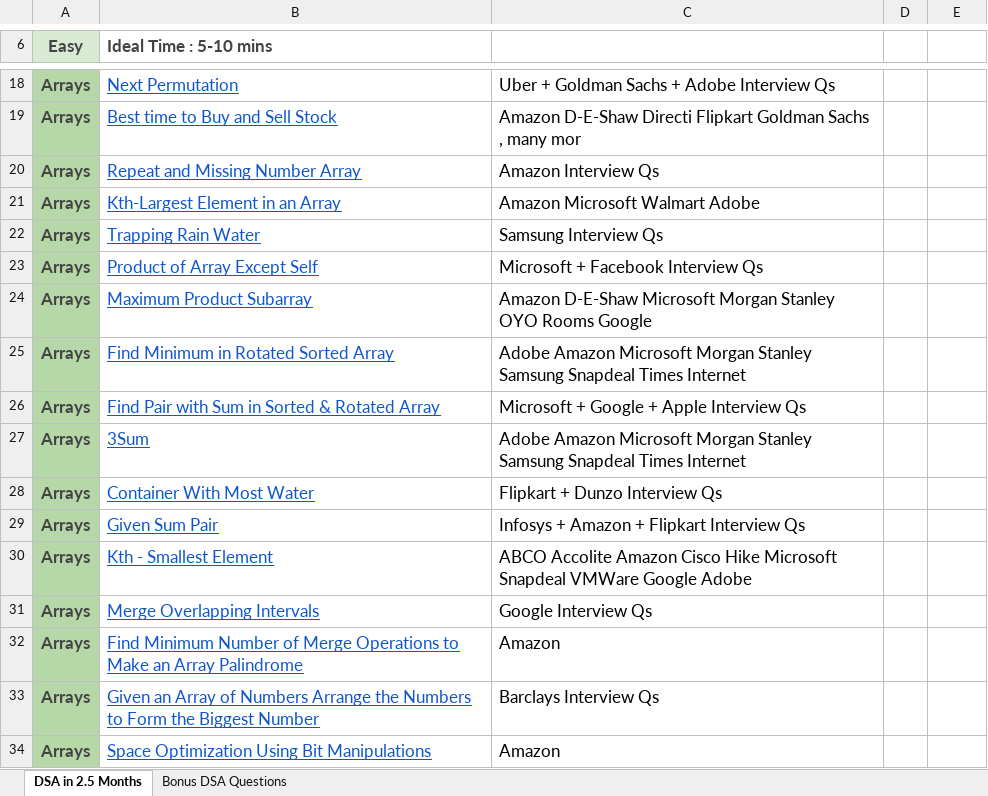
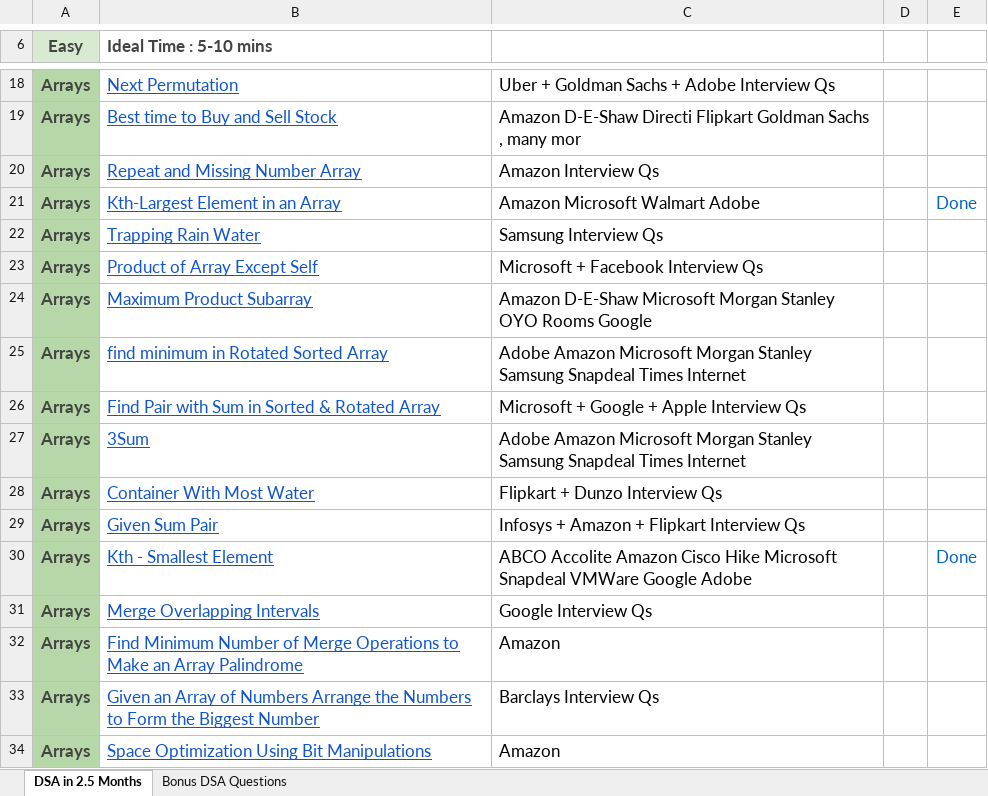
Before and after one commit to PranaySanjule/DSA-Practice-Problem, an Excel workbook: Question Sheet/DSA by Shradha Didi & Aman Bhaiya.xlsx, sheet DSA in 2.5 Months, drawn as a sheet; only a part is shown, gaps mark what is left out; values as stored, in another font and other column widths than the file's, no borders; the diff names each change by its address in the sheet, - before the commit and + after, or states it on an @@ line.

```diff
--- a/Question Sheet/DSA by Shradha Didi & Aman Bhaiya.xlsx (sheet DSA in 2.5 Months)
+++ b/Question Sheet/DSA by Shradha Didi & Aman Bhaiya.xlsx (sheet DSA in 2.5 Months)
-E21: (empty)
+E21: Done
-B25 (Ideal Time : 5-10 mins): Find Minimum in Rotated Sorted Array
+B25 (Ideal Time : 5-10 mins): find minimum in Rotated Sorted Array
-E30: (empty)
+E30: Done
```
Also changed, not shown: Question Sheet/FINAL450.xlsx, 17 other files.
